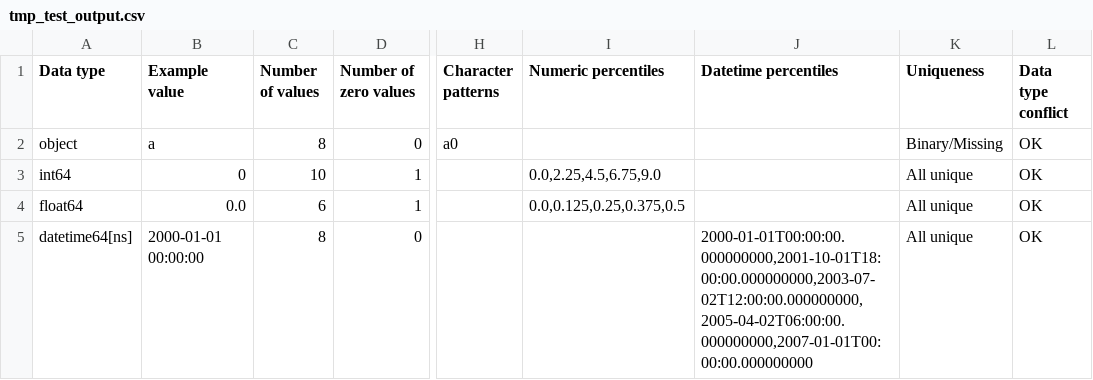
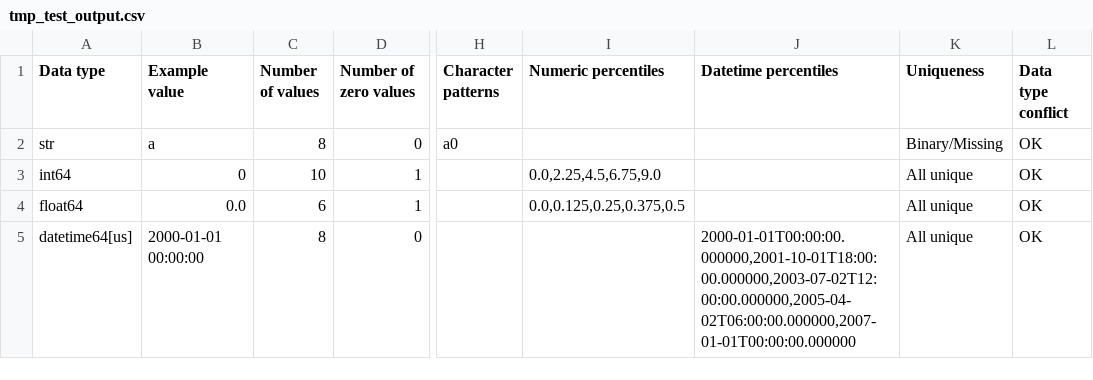
Before and after one commit to royruddle/vizdataquality, a CSV file: notebooks/calculate/tmp_test_output.csv, drawn as a sheet; only a part is shown, gaps mark what is left out; the diff names each change by its address in the sheet, - before the commit and + after, or states it on an @@ line.

```diff
--- a/notebooks/calculate/tmp_test_output.csv
+++ b/notebooks/calculate/tmp_test_output.csv
-A2 (Data type): object
+A2 (Data type): str
-A5 (Data type): datetime64[ns]
+A5 (Data type): datetime64[us]
-J5 (Datetime percentiles): 2000-01-01T00:00:00.000000000,2001-10-01T18:00:00.000000000,2003-07-02T12:00:00.000000000,2005-04-02T06:00:00.000000000,2007-01-01T00:00:00.000000000
+J5 (Datetime percentiles): 2000-01-01T00:00:00.000000,2001-10-01T18:00:00.000000,2003-07-02T12:00:00.000000,2005-04-02T06:00:00.000000,2007-01-01T00:00:00.000000
```
Also changed, not shown: examples/import_export/IO_graph_graph_nodes.csv, 35 other files.
